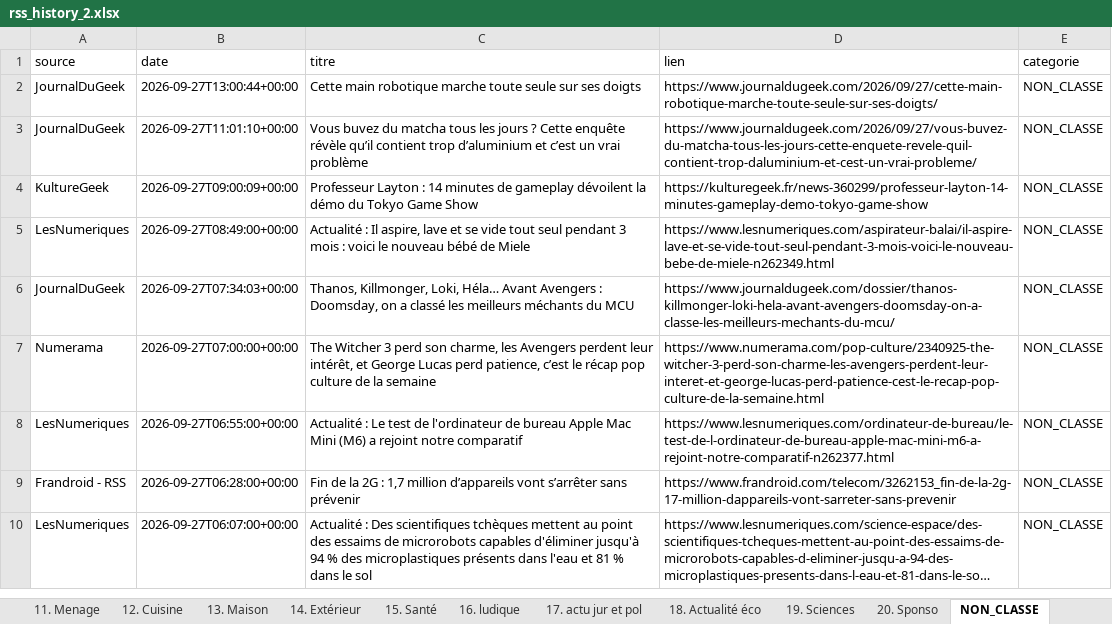
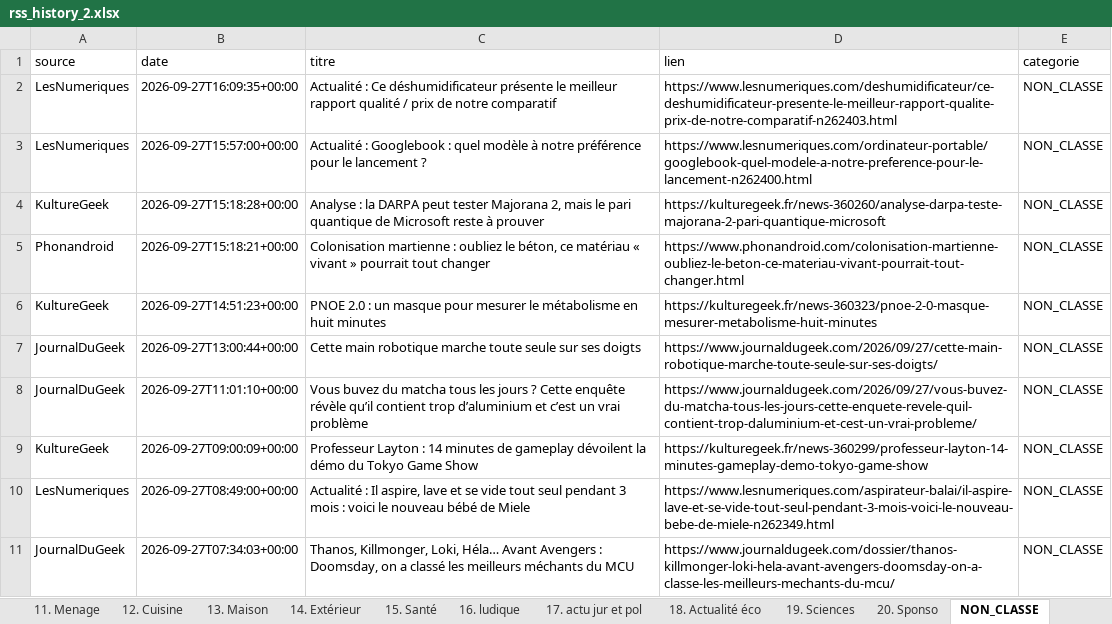
Before and after one commit to djhadef-star/rss-categories, an Excel workbook: output/rss_history_2.xlsx, sheet NON_CLASSE, drawn as a sheet; only a part is shown; the shorter side is filled out with more unchanged rows; long unchanged cells end in …; values as stored, in another font and other column widths than the file's, no borders; the diff names each change by its address in the sheet, - before the commit and + after, or states it on an @@ line.

```diff
--- a/output/rss_history_2.xlsx (sheet NON_CLASSE)
+++ b/output/rss_history_2.xlsx (sheet NON_CLASSE)
+row 2: LesNumeriques | 2026-09-27T16:09:35+00:00 | Actualité : Ce déshumidificateur présente le meilleur rapport qualité / prix de notre comparatif | https://www.lesnumeriques.com/deshumidificateur/ce-deshumidificateur-presente-le-meilleur-rapport-qualite-prix-de-notre-comparatif-n262403.html | NON_CLASSE
+row 3: LesNumeriques | 2026-09-27T15:57:00+00:00 | Actualité : Googlebook : quel modèle à notre préférence pour le lancement ? | https://www.lesnumeriques.com/ordinateur-portable/googlebook-quel-modele-a-notre-preference-pour-le-lancement-n262400.html | NON_CLASSE
+row 4: KultureGeek | 2026-09-27T15:18:28+00:00 | Analyse : la DARPA peut tester Majorana 2, mais le pari quantique de Microsoft reste à prouver | https://kulturegeek.fr/news-360260/analyse-darpa-teste-majorana-2-pari-quantique-microsoft | NON_CLASSE
+row 5: Phonandroid | 2026-09-27T15:18:21+00:00 | Colonisation martienne : oubliez le béton, ce matériau « vivant » pourrait tout changer | https://www.phonandroid.com/colonisation-martienne-oubliez-le-beton-ce-materiau-vivant-pourrait-tout-changer.html | NON_CLASSE
+row 6: KultureGeek | 2026-09-27T14:51:23+00:00 | PNOE 2.0 : un masque pour mesurer le métabolisme en huit minutes | https://kulturegeek.fr/news-360323/pnoe-2-0-masque-mesurer-metabolisme-huit-minutes | NON_CLASSE
```
Also changed, not shown: sheet Tous_les_articles, sheet 20. Sponso, sheet 17. actu jur et pol, sheet 9. Moiilité douce, sheet 6. IA, sheet 1. SMARTPHONE, 2 more sheets, output/rss_history.xlsx, 2 other files.
